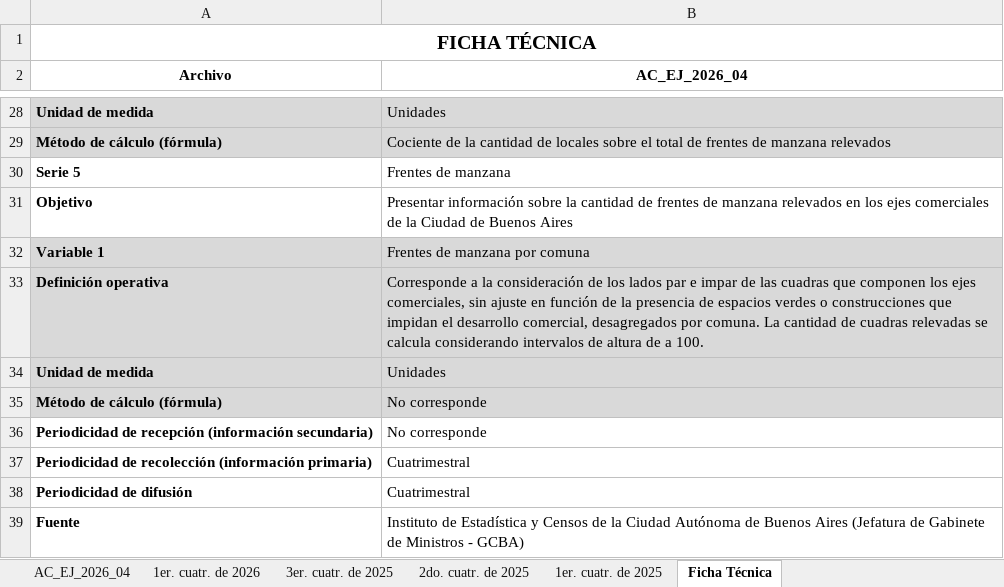
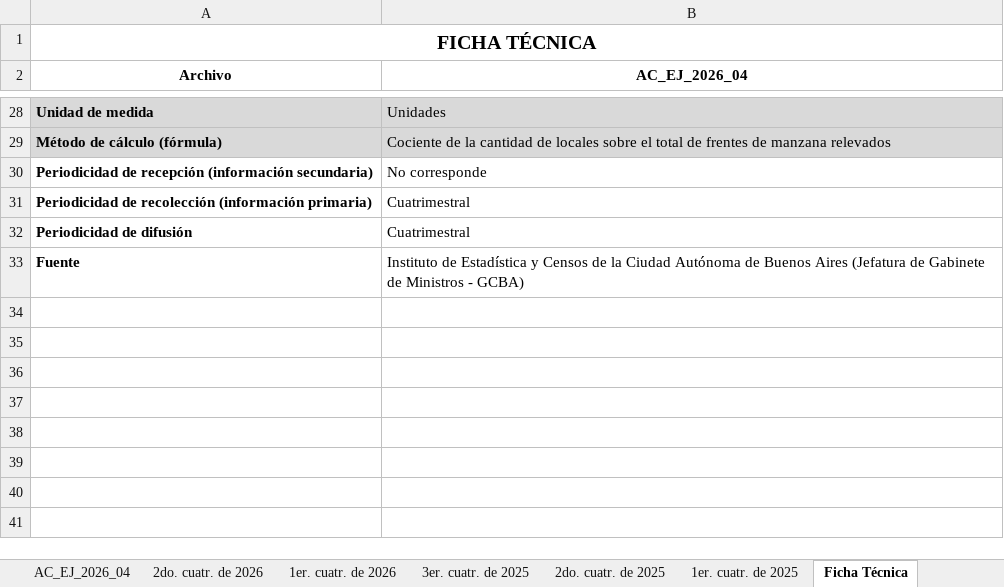
Before and after one commit to cepoes100b/CEPOES, an Excel workbook: idecba/ejes48_comuna_tasas.xlsx, sheet Ficha Técnica, drawn as a sheet; only a part is shown, gaps mark what is left out; values as stored, in another font and other column widths than the file's, no borders; the diff names each change by its address in the sheet, - before the commit and + after, or states it on an @@ line.

```diff
--- a/idecba/ejes48_comuna_tasas.xlsx (sheet Ficha Técnica)
+++ b/idecba/ejes48_comuna_tasas.xlsx (sheet Ficha Técnica)
+sheet tab: 2do. cuatr. de 2026
-row 30: Serie 5 | Frentes de manzana
-row 31: Objetivo | Presentar información sobre la cantidad de frentes de manzana relevados en los ejes comerciales de la Ciudad de Buenos Aires
-row 32: Variable 1 | Frentes de manzana por comuna
-row 33: Definición operativa | Corresponde a la consideración de los lados par e impar de las cuadras que componen los ejes comerciales, sin ajuste en función de la presencia de espacios verdes o construcciones que impidan el desarrollo comercial, desagregados por comuna. La cantidad de cuadras relevadas se calcula considerando intervalos de altura de a 100.
-row 34: Unidad de medida | Unidades
-row 35: Método de cálculo (fórmula) | No corresponde
```
Also changed, not shown: sheet AC_EJ_2026_04, idecba/pobreza_tasas.xlsx, 2 other files.
